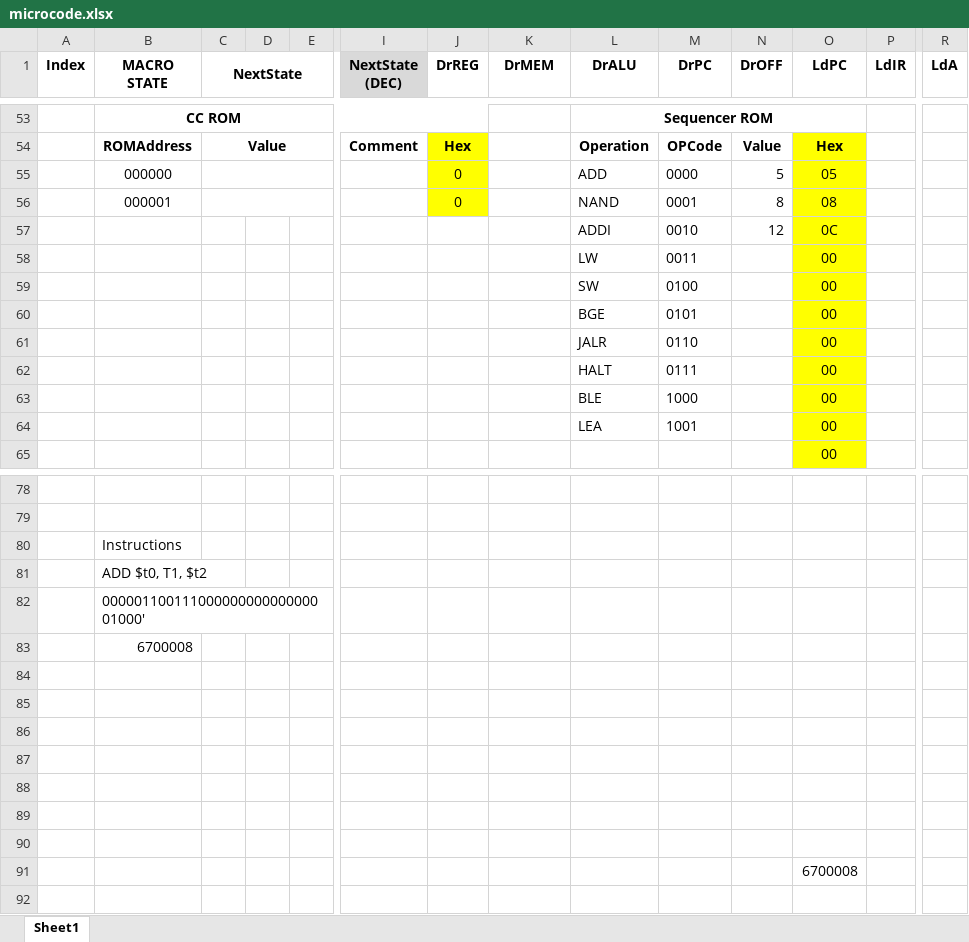
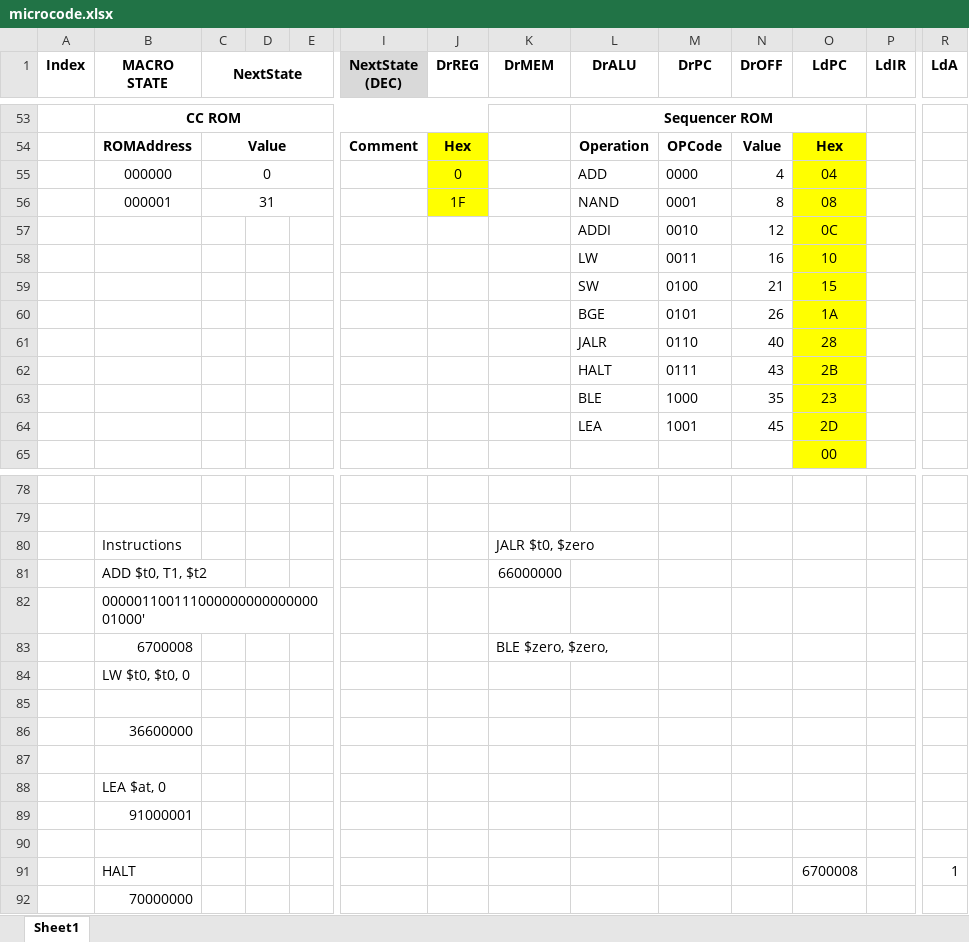
Before and after one commit to nandhas31/CS2200, an Excel workbook: cs2200-project1/microcode/microcode.xlsx, sheet Sheet1, drawn as a sheet; only a part is shown, gaps mark what is left out; values as stored, in another font and other column widths than the file's, no borders; conditional formats not drawn; removed rows and columns are numbered as before the commit, all else as after; rows hold the shown columns only; the diff covers the shown part only; the diff names each change by its address in the sheet, - before the commit and + after, or states it on an @@ line.

```diff
--- a/cs2200-project1/microcode/microcode.xlsx (sheet Sheet1)
+++ b/cs2200-project1/microcode/microcode.xlsx (sheet Sheet1)
-C55 (NextState): (empty)
+C55 (NextState): 0
-N55 (DrOFF): 5
+N55 (DrOFF): 4
-O55 (LdPC): 05
+O55 (LdPC): 04
-C56 (NextState): (empty)
+C56 (NextState): 31
-J56 (DrREG): 0
+J56 (DrREG): 1F
-N58 (DrOFF): (empty)
+N58 (DrOFF): 16
-O58 (LdPC): 00
+O58 (LdPC): 10
-N59 (DrOFF): (empty)
+N59 (DrOFF): 21
-O59 (LdPC): 00
+O59 (LdPC): 15
-N60 (DrOFF): (empty)
+N60 (DrOFF): 26
-O60 (LdPC): 00
+O60 (LdPC): 1A
-N61 (DrOFF): (empty)
+N61 (DrOFF): 40
-O61 (LdPC): 00
+O61 (LdPC): 28
-N62 (DrOFF): (empty)
+N62 (DrOFF): 43
-O62 (LdPC): 00
+O62 (LdPC): 2B
-N63 (DrOFF): (empty)
+N63 (DrOFF): 35
-O63 (LdPC): 00
+O63 (LdPC): 23
-N64 (DrOFF): (empty)
+N64 (DrOFF): 45
-O64 (LdPC): 00
+O64 (LdPC): 2D
-K80 (DrMEM): (empty)
+K80 (DrMEM): JALR $t0, $zero
-K81 (DrMEM): (empty)
+K81 (DrMEM): 66000000
-K83 (DrMEM): (empty)
+K83 (DrMEM): BLE $zero, $zero,
+row 84:  | LW $t0, $t0, 0
+row 86:  | 36600000
+row 88:  | LEA $at, 0
+row 89:  | 91000001
-row 91: (empty)
+row 91:  | HALT |  |  |  |  |  |  |  |  |  | 6700008 |  | 1
-B92 (MACRO STATE): (empty)
+B92 (MACRO STATE): 70000000
-row 89: (empty)
-row 90: (empty)
-row 91:  |  |  |  |  |  |  |  |  |  |  | 6700008
```
Also changed, not shown: 23 added rows, 23 removed rows, 41 edited cells, cell formats and row numbers in column A elsewhere in this sheet, formulas that keep their value, 12 other files.
